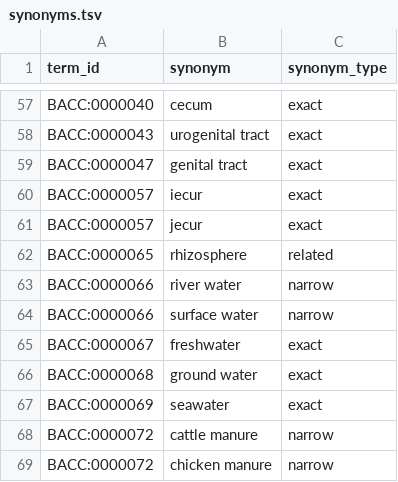
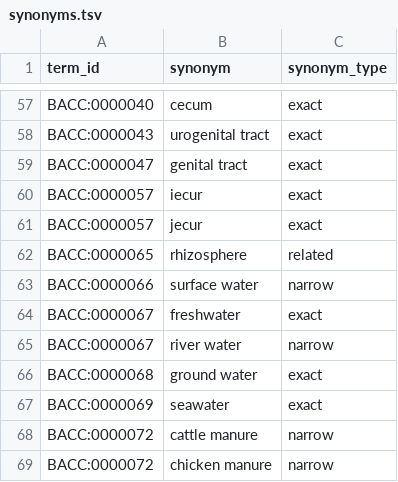
Before and after one commit to ELTEbioinformatics/BacCurate, a TSV file: data/reference/ontology/synonyms.tsv, drawn as a sheet; only a part is shown, gaps mark what is left out.

```diff
--- a/data/reference/ontology/synonyms.tsv
+++ b/data/reference/ontology/synonyms.tsv
@@ -62,5 +62,5 @@ BACC:0000057	jecur	exact
 BACC:0000065	rhizosphere	related
-BACC:0000066	river water	narrow
 BACC:0000066	surface water	narrow
 BACC:0000067	freshwater	exact
+BACC:0000067	river water	narrow
 BACC:0000068	ground water	exact
```
Also changed, not shown: data/reference/ontology/mappings.sssom.tsv, data/reference/ontology/terms.tsv, 7 other files.
